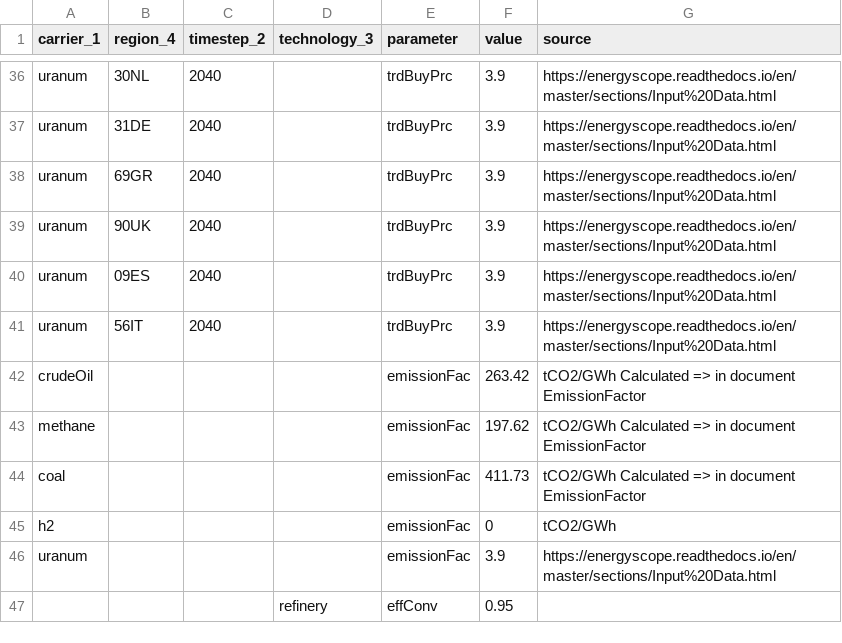
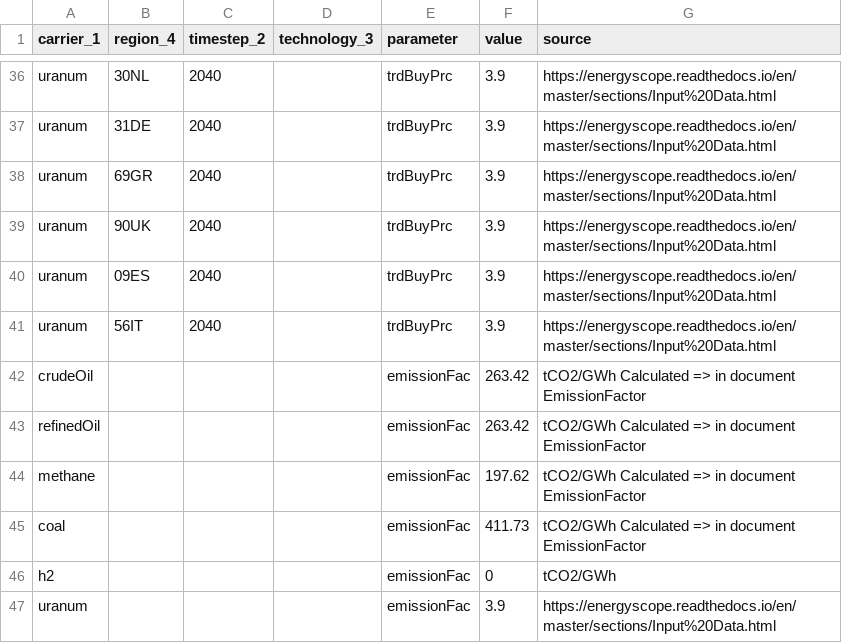
Before and after one commit to oliver-keller/EuSysMod, a CSV file: _basis/fuelsAndEmissions/par_fuelData.csv, drawn as a sheet; only a part is shown, gaps mark what is left out.

```diff
--- a/_basis/fuelsAndEmissions/par_fuelData.csv
+++ b/_basis/fuelsAndEmissions/par_fuelData.csv
@@ -42,2 +42,3 @@ uranum,56IT,2040,,trdBuyPrc,3.9,https://energyscope.readthedocs.io/en/master/sec
 crudeOil,,,,emissionFac,263.42,tCO2/GWh Calculated => in document EmissionFactor
+refinedOil,,,,emissionFac,263.42,tCO2/GWh Calculated => in document EmissionFactor
 methane,,,,emissionFac,197.62,tCO2/GWh Calculated => in document EmissionFactor
@@ -46,2 +47 @@ h2,,,,emissionFac,0,tCO2/GWh
 uranum,,,,emissionFac,3.9,https://energyscope.readthedocs.io/en/master/sections/Input%20Data.html
-,,,refinery,effConv,0.95,
```
Also changed, not shown: _basis/biomass/par_biomassPotential.csv, _basis/gasSector/par_gasStorage.csv, 7 other files.
